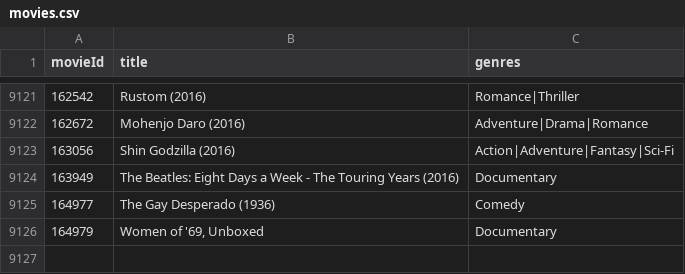
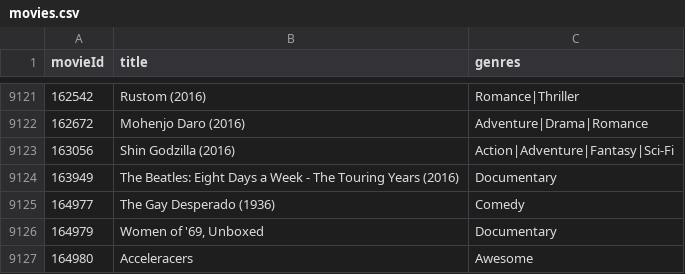
Before and after one commit to EDFridleyWCTC/DotNetModule4Assignment, a CSV file: ml-latest-small/movies.csv, drawn as a sheet; only a part is shown, gaps mark what is left out.

```diff
--- a/ml-latest-small/movies.csv
+++ b/ml-latest-small/movies.csv
@@ -9126 +9126,2 @@ movieId,title,genres
 164979,"Women of '69, Unboxed",Documentary
+164980,Acceleracers,Awesome
```
Also changed, not shown: 1 other file.
